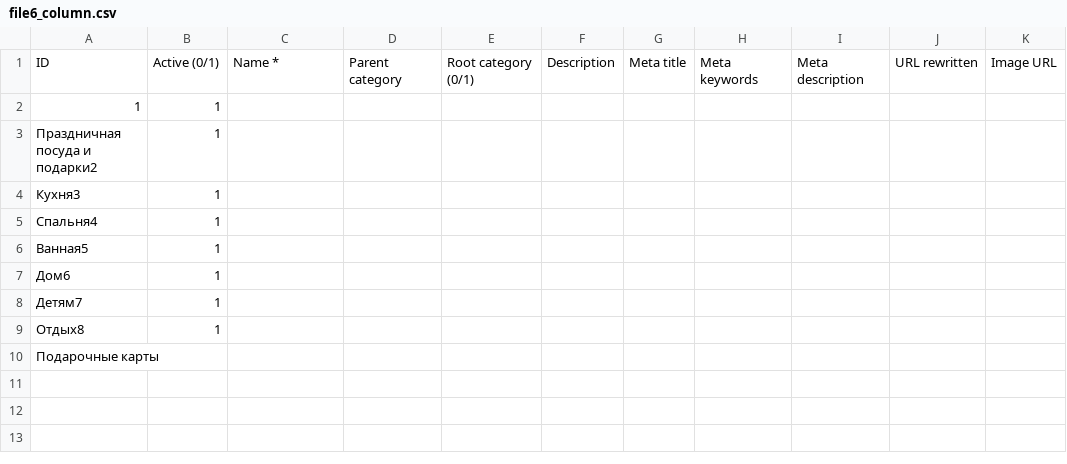
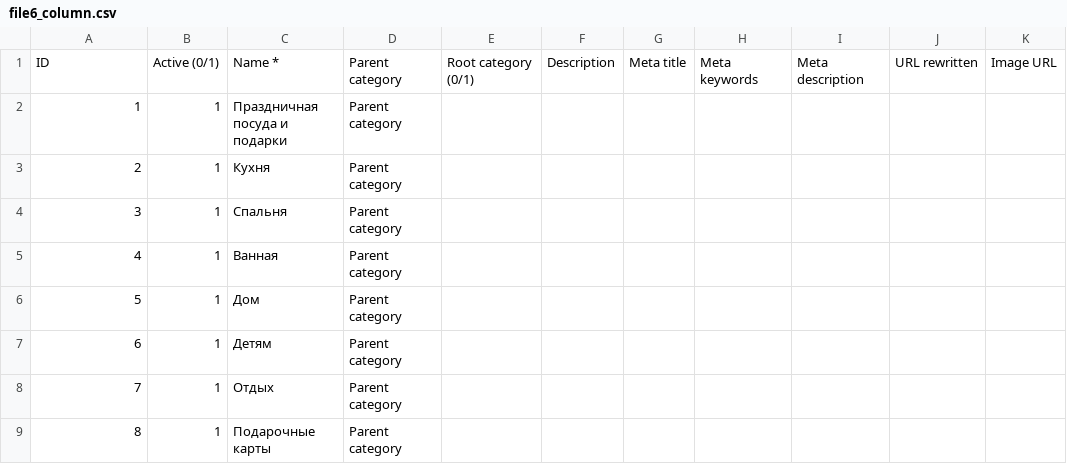
Before and after one commit to usermuser/parsers, a CSV file: posuda/file6_column.csv, drawn as a sheet.

```diff
--- a/posuda/file6_column.csv
+++ b/posuda/file6_column.csv
@@ -1,10 +1,9 @@
 ID;Active (0/1);Name *;Parent category;Root category (0/1);Description;Meta title;Meta keywords;Meta description;URL rewritten;Image URL
-1;1
-Праздничная посуда и подарки2;1
-Кухня3;1
-Спальня4;1
-Ванная5;1
-Дом6;1
-Детям7;1
-Отдых8;1
-Подарочные карты
+1;1;Праздничная посуда и подарки;Parent category
+2;1;Кухня;Parent category
+3;1;Спальня;Parent category
+4;1;Ванная;Parent category
+5;1;Дом;Parent category
+6;1;Детям;Parent category
+7;1;Отдых;Parent category
+8;1;Подарочные карты;Parent category
```
Also changed, not shown: 4 other files.
